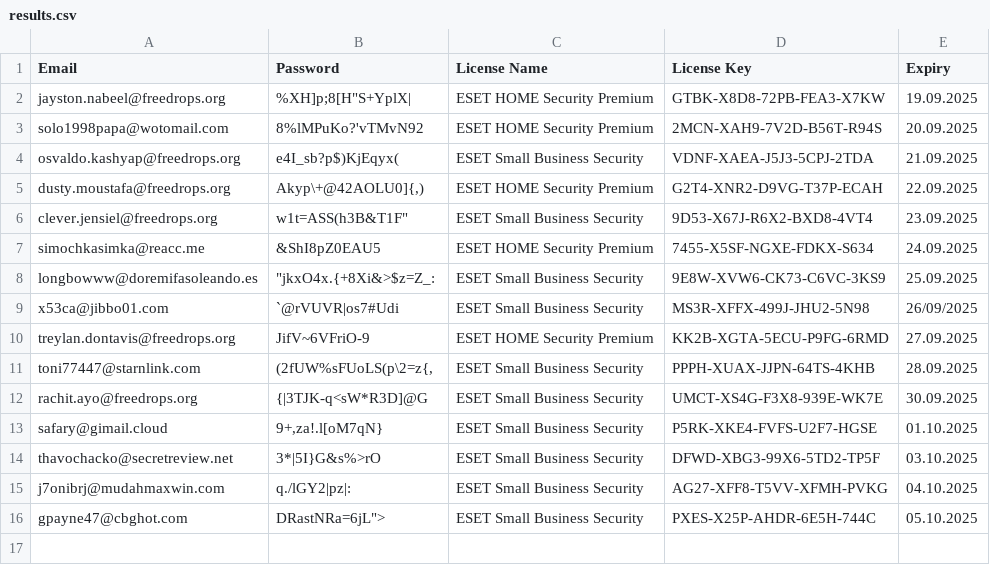
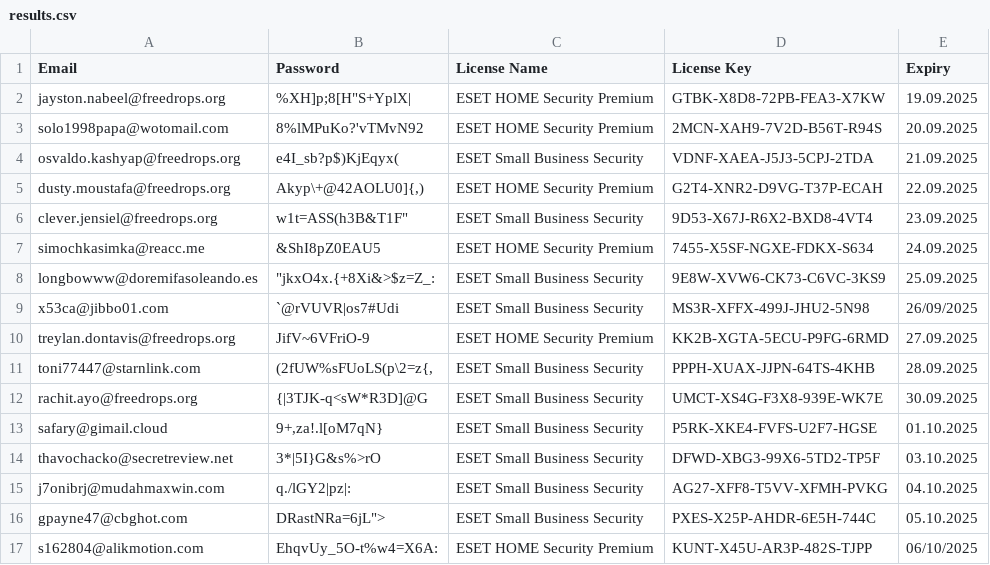
Before and after one commit to vhd0/ESET-KeyGen, a CSV file: results.csv, drawn as a sheet; the diff names each change by its address in the sheet, - before the commit and + after, or states it on an @@ line.

```diff
--- a/results.csv
+++ b/results.csv
+row 17: s162804@alikmotion.com | EhqvUy_5O-t%w4=X6A: | ESET HOME Security Premium | KUNT-X45U-AR3P-482S-TJPP | 06/10/2025
```
